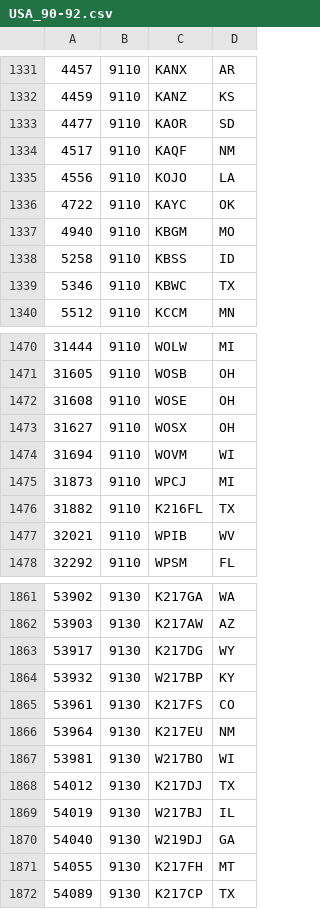
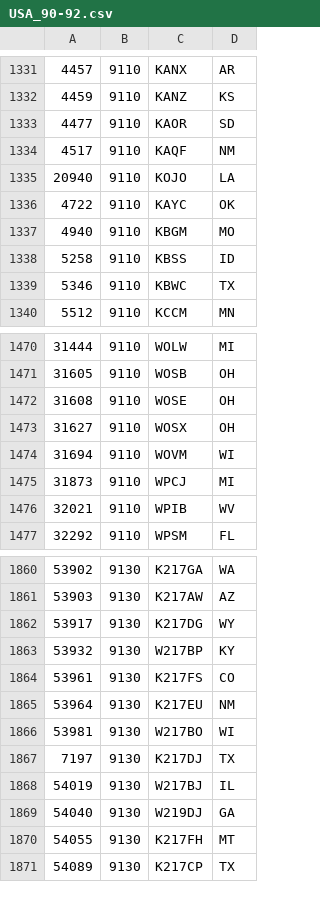
Before and after one commit to PE5PVB/TEF6686_ESP32, a CSV file: data/USA_90-92.csv, drawn as a sheet; only a part is shown, gaps mark what is left out.

Commit message:
Update USA_90-92.csv

```diff
--- a/data/USA_90-92.csv
+++ b/data/USA_90-92.csv
@@ -1334,3 +1334,3 @@
 4517;9110;KAQF;NM
-4556;9110;KOJO;LA
+20940;9110;KOJO;LA
 4722;9110;KAYC;OK
@@ -1475,3 +1475,2 @@
 31873;9110;WPCJ;MI
-31882;9110;K216FL;TX
 32021;9110;WPIB;WV
@@ -1867,3 +1866,3 @@
 53981;9130;W217BO;WI
-54012;9130;K217DJ;TX
+7197;9130;K217DJ;TX
 54019;9130;W217BJ;IL
```
